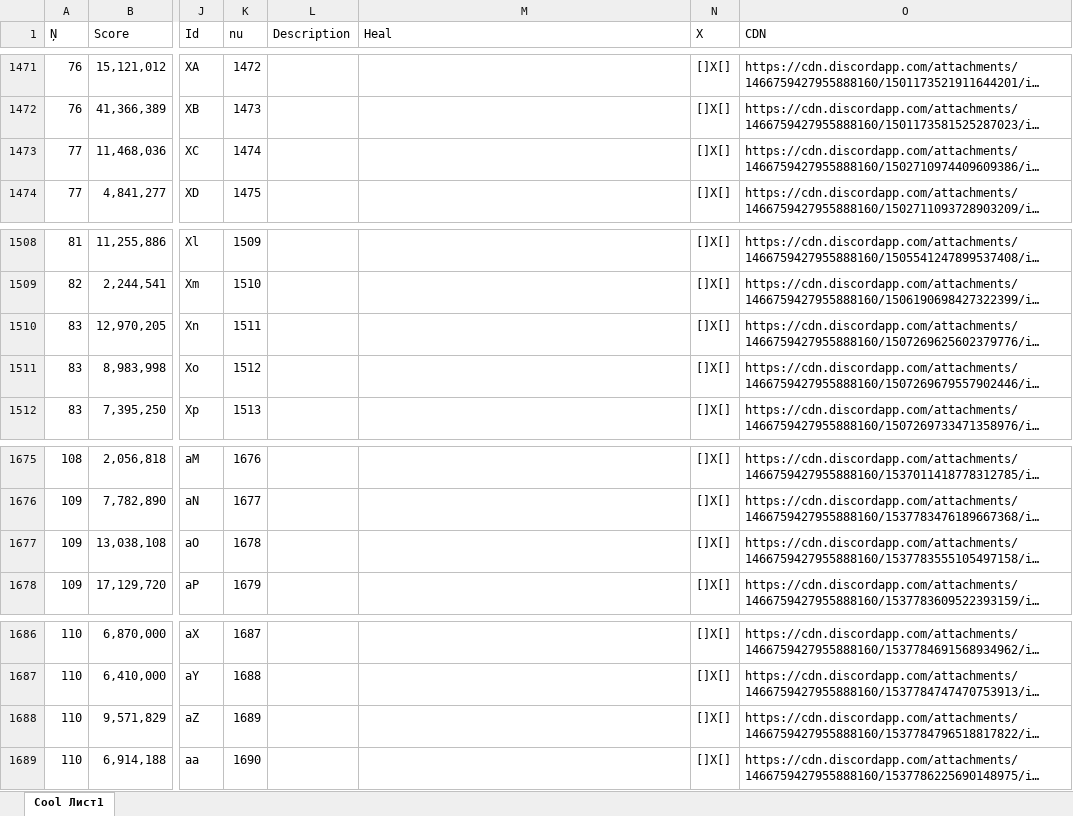
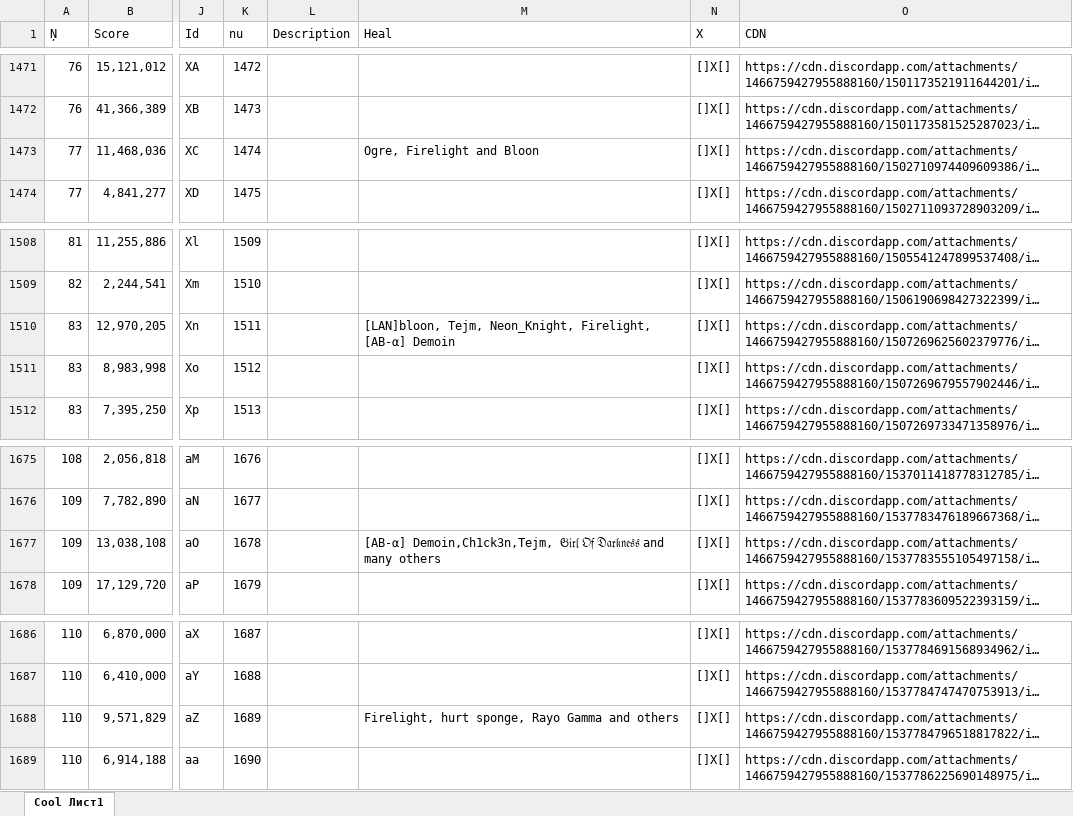
Before and after one commit to Tejmq/OlympusBot, an Excel workbook: data/Olympus.xlsx, sheet Cool Лист1, drawn as a sheet; only a part is shown, gaps mark what is left out; long unchanged cells end in …; values as stored, in another font and other column widths than the file's, no borders; the diff covers the shown part only; the diff names each change by its address in the sheet, - before the commit and + after, or states it on an @@ line.

```diff
--- a/data/Olympus.xlsx (sheet Cool Лист1)
+++ b/data/Olympus.xlsx (sheet Cool Лист1)
-M1473 (Heal): (empty)
+M1473 (Heal): Ogre, Firelight and Bloon
-M1510 (Heal): (empty)
+M1510 (Heal): [LAN]bloon, Tejm, Neon_Knight, Firelight, [ΑΒ-α] Demoin
-M1677 (Heal): (empty)
+M1677 (Heal): [ΑΒ-α] Demoin,Ch1ck3n,Tejm, 𝔊𝔦𝔯𝔩 𝔒𝔣 𝔇𝔞𝔯𝔨𝔫𝔢𝔰𝔰 and many others
-M1688 (Heal): (empty)
+M1688 (Heal): Firelight, hurt sponge, Rayo Gamma and others
```
Also changed, not shown: 7 edited cells elsewhere in this sheet.
